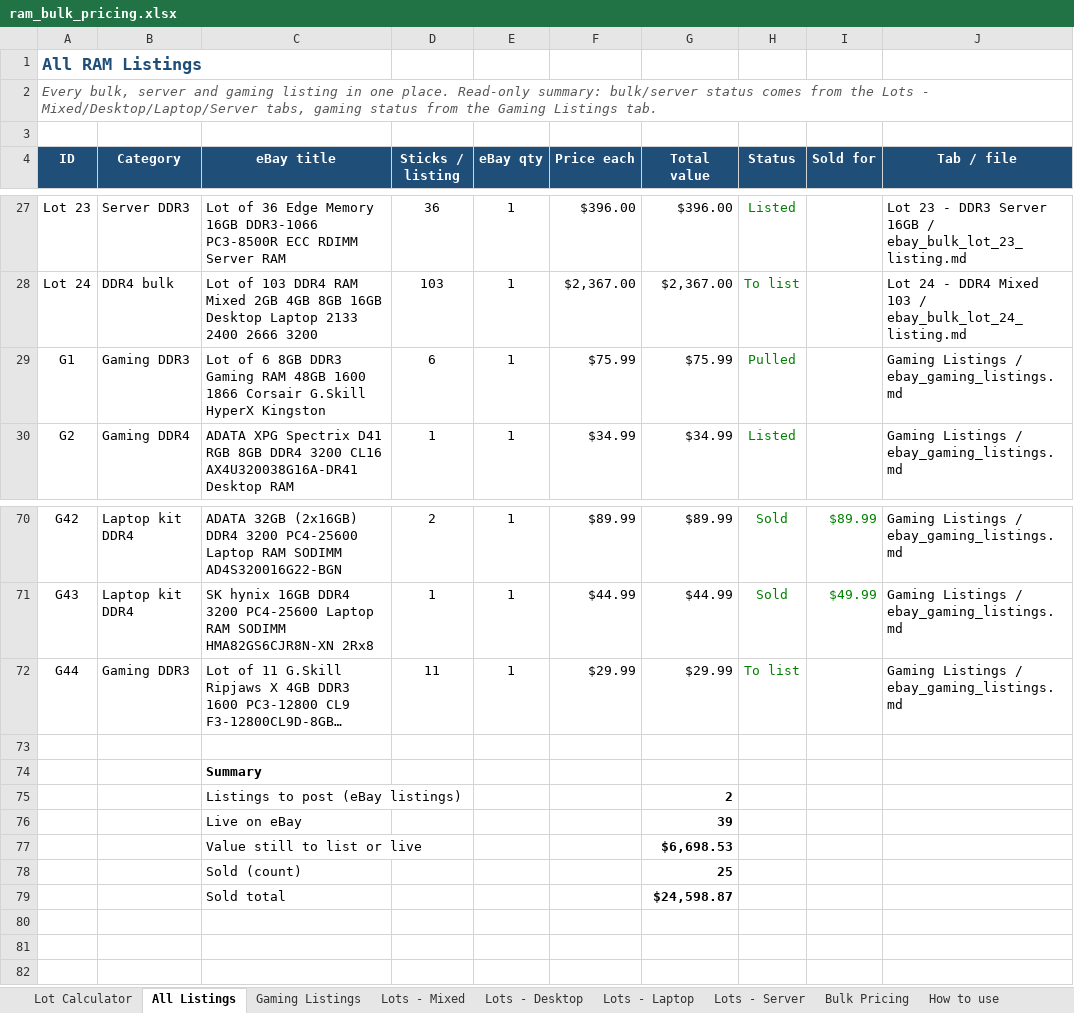
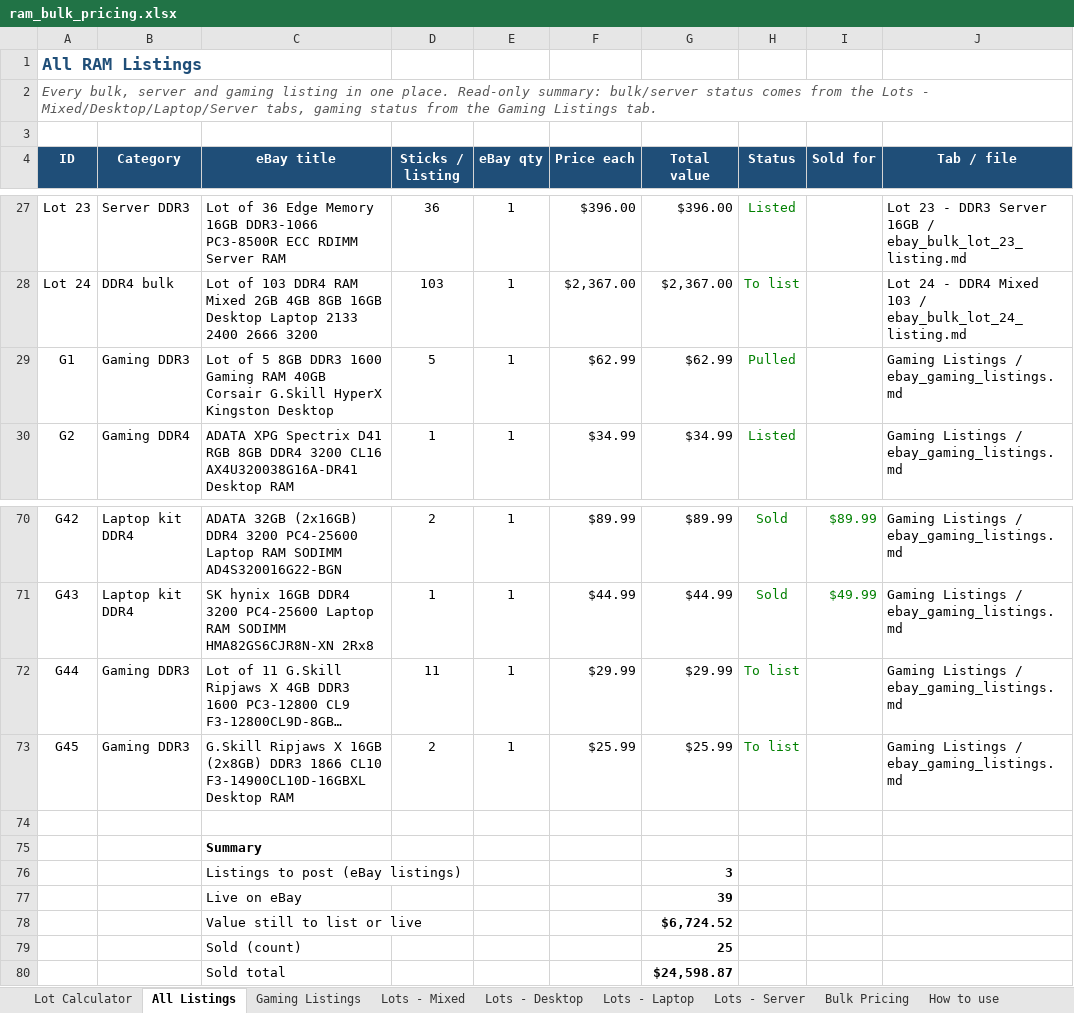
Before and after one commit to bgallaher-lgtm/Claude, an Excel workbook: ram_bulk_pricing.xlsx, sheet All Listings, drawn as a sheet; only a part is shown, gaps mark what is left out; long unchanged cells end in …; values as stored, in another font and other column widths than the file's, no borders; charts and pictures and conditional formats not drawn; addresses are those after the commit; the diff names each change by its address in the sheet, - before the commit and + after, or states it on an @@ line.

```diff
--- a/ram_bulk_pricing.xlsx (sheet All Listings)
+++ b/ram_bulk_pricing.xlsx (sheet All Listings)
-C29 (eBay title): Lot of 6 8GB DDR3 Gaming RAM 48GB 1600 1866 Corsair G.Skill HyperX Kingston
+C29 (eBay title): Lot of 5 8GB DDR3 1600 Gaming RAM 40GB Corsair G.Skill HyperX Kingston Desktop
-D29 (Sticks / listing): 6
+D29 (Sticks / listing): 5
-F29 (Price each): $75.99
+F29 (Price each): $62.99
-G29 (Total value): $75.99
+G29 (Total value): $62.99
+row 73: G45 | Gaming DDR3 | G.Skill Ripjaws X 16GB (2x8GB) DDR3 1866 CL10 F3-14900CL10D-16GBXL Desktop RAM | 2 | 1 | $25.99 | $25.99 | To list |  | Gaming Listings / ebay_gaming_listings.md
-G76 (Total value): 2
+G76 (Total value): 3
-G78 (Total value): $6,698.53
+G78 (Total value): $6,724.52
```
Also changed, not shown: sheet Gaming Listings, formulas that keep their value, 1 other file.
